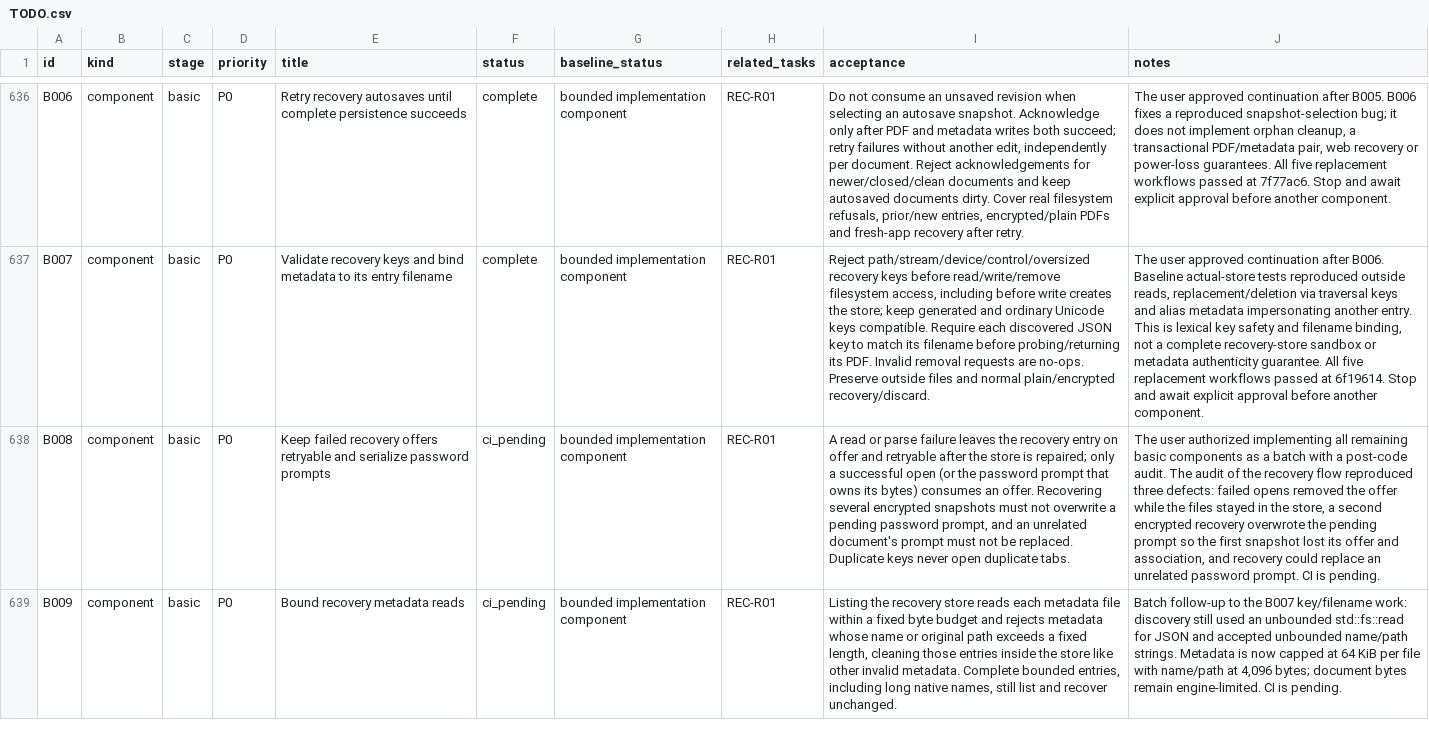
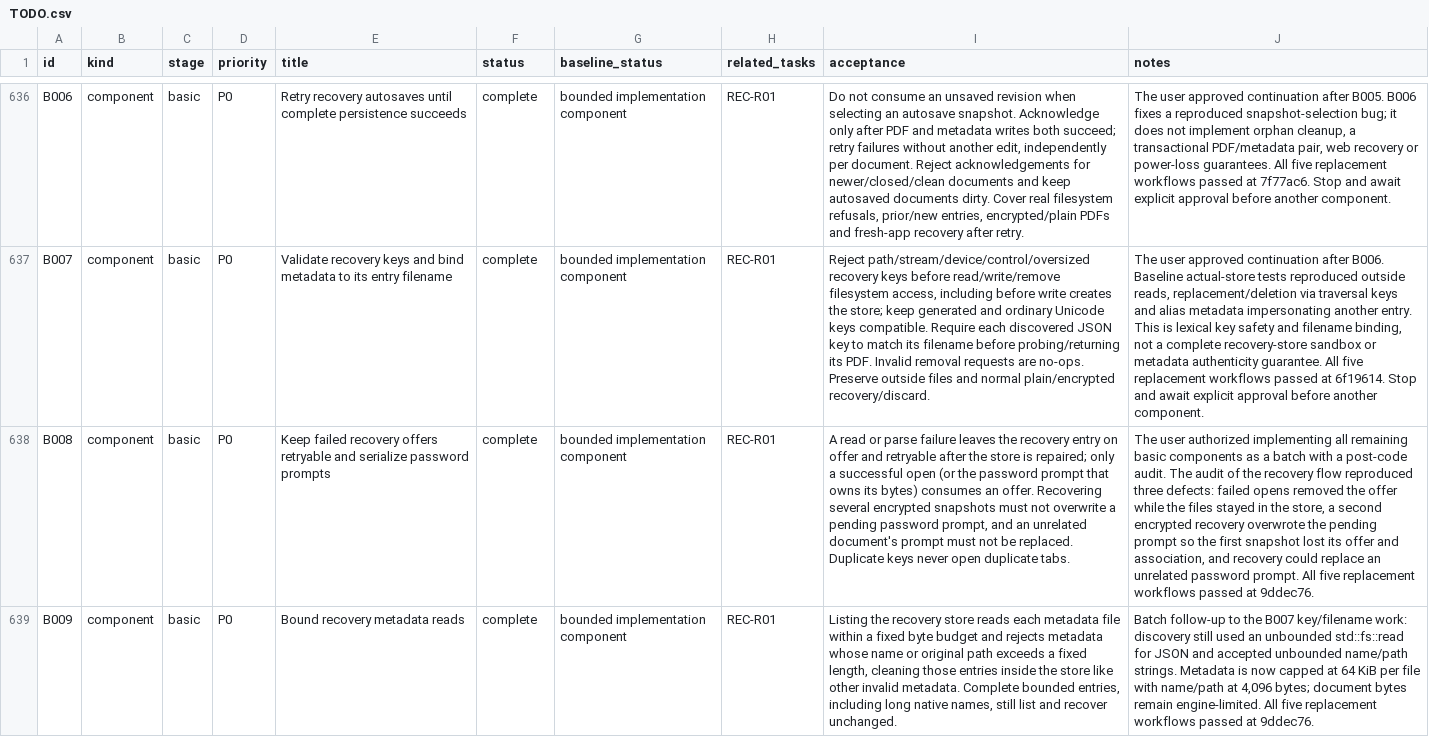
Before and after one commit to b-lincko/linkco-pdf, a CSV file: docs/implementation/TODO.csv, drawn as a sheet; only a part is shown, gaps mark what is left out; the diff names each change by its address in the sheet, - before the commit and + after, or states it on an @@ line.

Commit message:
B008/B009: record verified recovery reliability fixes
Record all five successful workflows at 9ddec761b48a675412bac4f6d9a0273b3ef22c23 for retryable recovery offers with serialized password prompts and bounded recovery metadata reads. The record keeps the four intermediate failures and their fixes visible instead of hiding them.

Generated TODO, backlog and research consistency tests, formatting and diff checks pass. REC-R01 stays open and the owner-authorized basic batch continues.

Co-authored-by: arena-agent <297053741+arena-agent@users.noreply.github.com>

```diff
--- a/docs/implementation/TODO.csv
+++ b/docs/implementation/TODO.csv
-F638:F639 (status): ci_pending
+F638:F639 (status): complete
-J638 (notes): …password prompt. CI is pending.
+J638 (notes): …password prompt. All five replacement workflows passed at 9ddec76.
-J639 (notes): …remain engine-limited. CI is pending.
+J639 (notes): …remain engine-limited. All five replacement workflows passed at 9ddec76.
```
Also changed, not shown: 5 other files.
